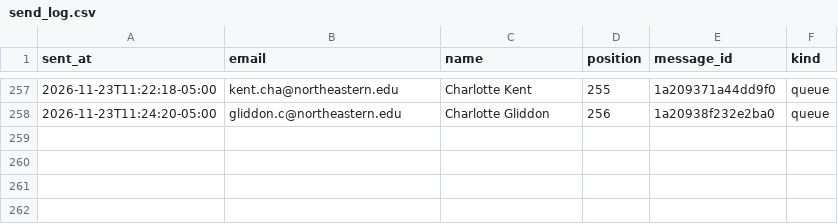
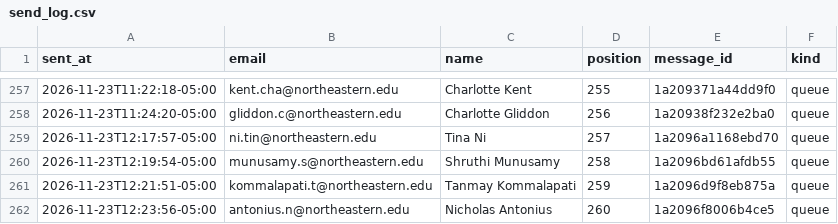
Before and after one commit to Metdez/Job-O-Clock, a CSV file: data/northeastern-event-contacts/send_log.csv, drawn as a sheet; only a part is shown, gaps mark what is left out.

```diff
--- a/data/northeastern-event-contacts/send_log.csv
+++ b/data/northeastern-event-contacts/send_log.csv
@@ -258 +258,5 @@ sent_at,email,name,position,message_id,kind
 2026-11-23T11:24:20-05:00,gliddon.c@northeastern.edu,Charlotte Gliddon,256,1a20938f232e2ba0,queue
+2026-11-23T12:17:57-05:00,ni.tin@northeastern.edu,Tina Ni,257,1a2096a1168ebd70,queue
+2026-11-23T12:19:54-05:00,munusamy.s@northeastern.edu,Shruthi Munusamy,258,1a2096bd61afdb55,queue
+2026-11-23T12:21:51-05:00,kommalapati.t@northeastern.edu,Tanmay Kommalapati,259,1a2096d9f8eb875a,queue
+2026-11-23T12:23:56-05:00,antonius.n@northeastern.edu,Nicholas Antonius,260,1a2096f8006b4ce5,queue
```
Also changed, not shown: data/northeastern-event-contacts/send_ledger.csv, 1 other file.
